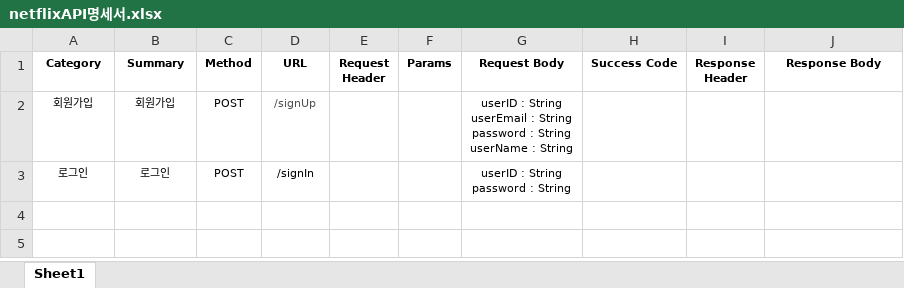
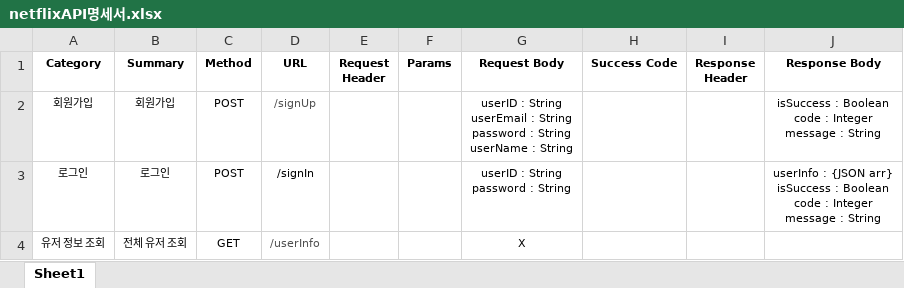
Before and after one commit to eyl056/Netflix_Database, an Excel workbook: netflixAPI명세서.xlsx, sheet Sheet1, drawn as a sheet; values as stored, in another font and other column widths than the file's, no borders; ↵ is a line break in a cell; the diff names each change by its address in the sheet, - before the commit and + after, or states it on an @@ line.

```diff
--- a/netflixAPI명세서.xlsx (sheet Sheet1)
+++ b/netflixAPI명세서.xlsx (sheet Sheet1)
-J2 (Response Body): (empty)
+J2 (Response Body): isSuccess : Boolean ↵ code : Integer ↵ message : String
-J3 (Response Body): (empty)
+J3 (Response Body): userInfo : {JSON arr} ↵ isSuccess : Boolean ↵ code : Integer ↵ message : String
+row 4: 유저 정보 조회 | 전체 유저 조회 | GET | /userInfo |  |  | X
```
Also changed, not shown: 4 other files.
